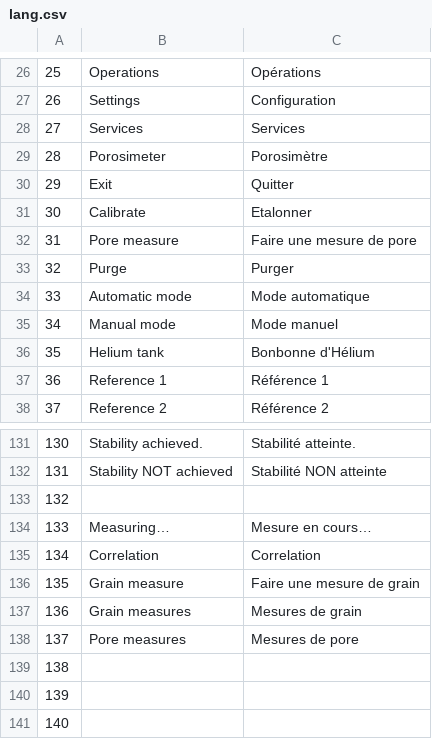
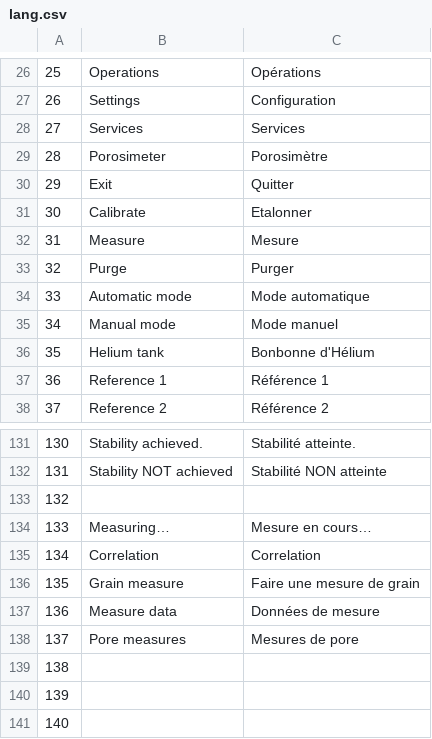
Before and after one commit to MaxCorpEnjoy/TopPerm, a CSV file: lang.csv, drawn as a sheet; only a part is shown, gaps mark what is left out.

Commit message:
Ajout Légende // Correctifs de la suppression préc.
Il restera des entrées dans le fichier lang.csv à supprimer.

```diff
--- a/lang.csv
+++ b/lang.csv
@@ -31,3 +31,3 @@
 30;Calibrate;Etalonner
-31;Pore measure;Faire une mesure de pore
+31;Measure;Mesure
 32;Purge;Purger
@@ -136,3 +136,3 @@
 135;Grain measure;Faire une mesure de grain
-136;Grain measures;Mesures de grain
+136;Measure data;Données de mesure
 137;Pore measures;Mesures de pore
```
Also changed, not shown: 1 other file.
